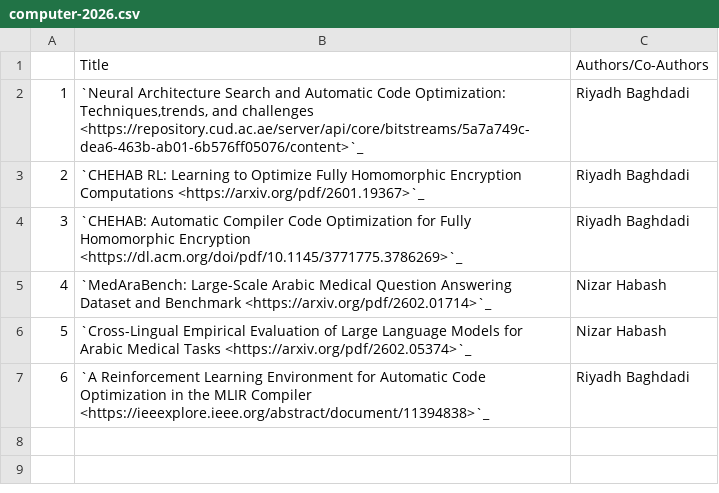
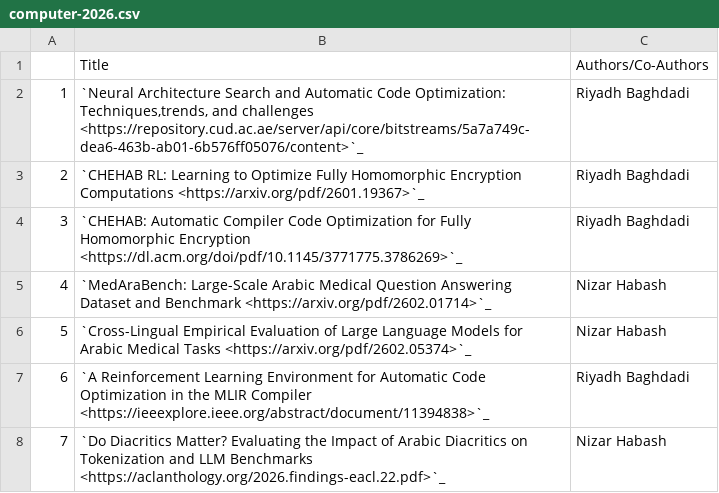
Before and after one commit to NYUAD-CRC/crc-docs, a CSV file: source/hpc/research/data/computer-2026.csv, drawn as a sheet.

Commit message:
Added entry for Comp Science

```diff
--- a/source/hpc/research/data/computer-2026.csv
+++ b/source/hpc/research/data/computer-2026.csv
@@ -7 +7,2 @@
 6,"`A Reinforcement Learning Environment for Automatic Code Optimization in the MLIR Compiler <https://ieeexplore.ieee.org/abstract/document/11394838>`_","Riyadh Baghdadi"
+7,"`Do Diacritics Matter? Evaluating the Impact of Arabic Diacritics on Tokenization and LLM Benchmarks <https://aclanthology.org/2026.findings-eacl.22.pdf>`_","Nizar Habash"
```
Also changed, not shown: 1 other file.
